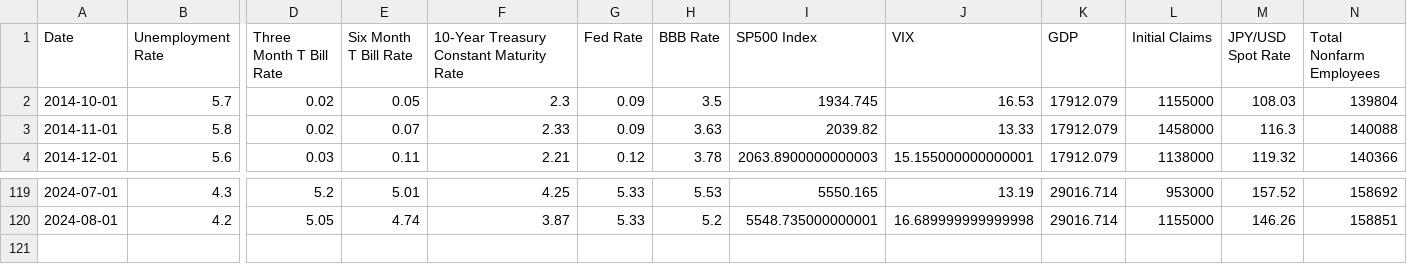
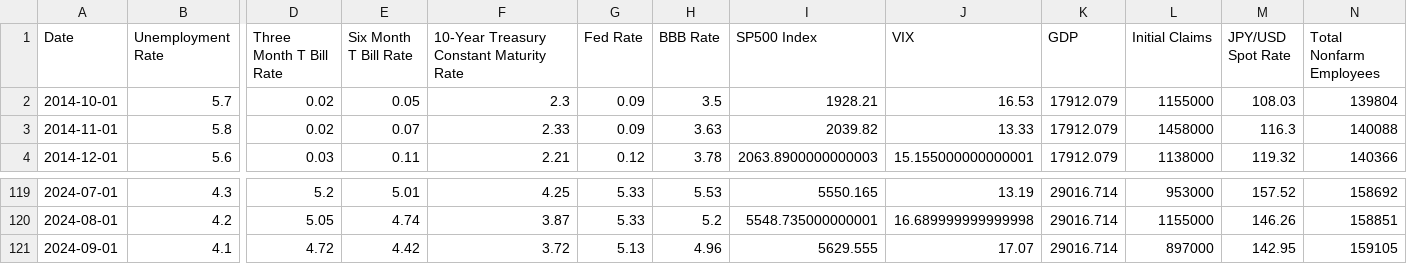
Before and after one commit to t-creech/VIX-Project, a CSV file: VIX_FRED_data.csv, drawn as a sheet; only a part is shown, gaps mark what is left out; rows hold the shown columns only; the diff names each change by its address in the sheet, - before the commit and + after, or states it on an @@ line.

```diff
--- a/VIX_FRED_data.csv
+++ b/VIX_FRED_data.csv
-I2 (SP500 Index): 1934.745
+I2 (SP500 Index): 1928.21
+row 121: 2024-09-01 | 4.1 | 4.72 | 4.42 | 3.72 | 5.13 | 4.96 | 5629.555 | 17.07 | 29016.714 | 897000 | 142.95 | 159105
```
Also changed, not shown: VIX_data.csv, 5 other files.
